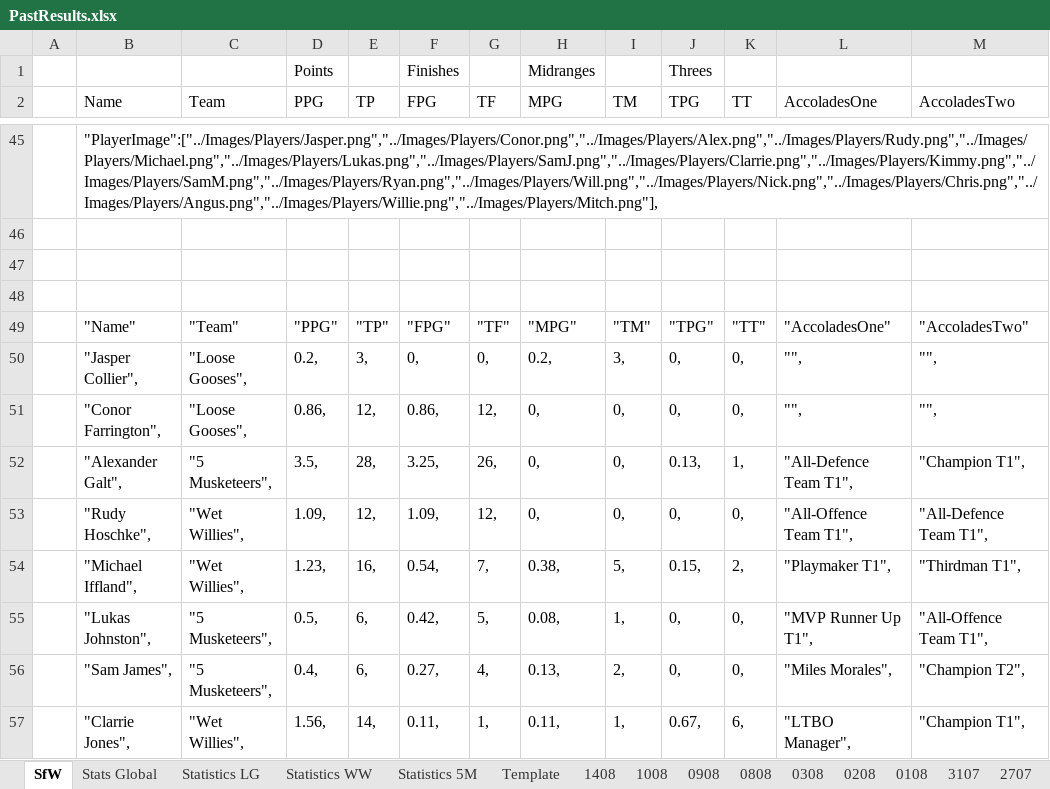
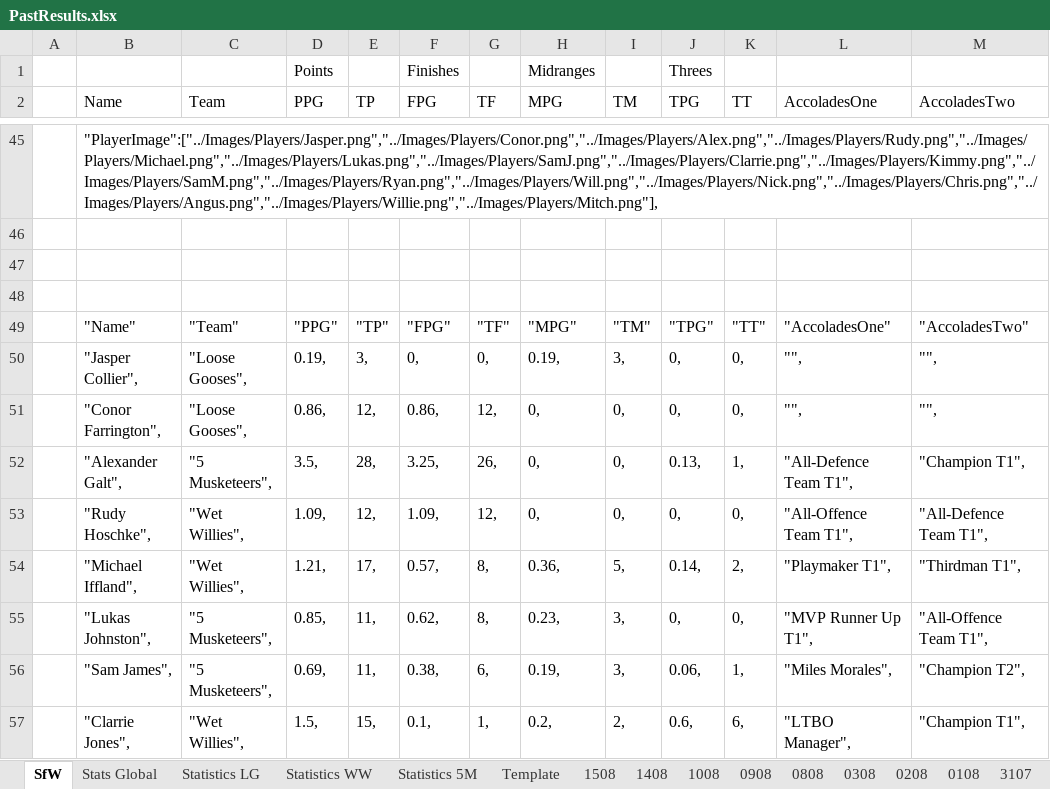
Before and after one commit to KingGoose20/LTBOS3, an Excel workbook: Other Files/PastResults.xlsx, sheet SfW, drawn as a sheet; only a part is shown, gaps mark what is left out; values as stored, in another font and other column widths than the file's, no borders; the diff covers the shown part only; the diff names each change by its address in the sheet, - before the commit and + after, or states it on an @@ line.

```diff
--- a/Other Files/PastResults.xlsx (sheet SfW)
+++ b/Other Files/PastResults.xlsx (sheet SfW)
+sheet tab: 1508
-D50 (PPG): 0.2,
+D50 (PPG): 0.19,
-H50 (MPG): 0.2,
+H50 (MPG): 0.19,
-D54 (PPG): 1.23,
+D54 (PPG): 1.21,
-E54 (TP): 16,
+E54 (TP): 17,
-F54 (FPG): 0.54,
+F54 (FPG): 0.57,
-G54 (TF): 7,
+G54 (TF): 8,
-H54 (MPG): 0.38,
+H54 (MPG): 0.36,
-J54 (TPG): 0.15,
+J54 (TPG): 0.14,
-D55 (PPG): 0.5,
+D55 (PPG): 0.85,
-E55:E56 (TP): 6,
+E55:E56 (TP): 11,
-F55 (FPG): 0.42,
+F55 (FPG): 0.62,
-G55 (TF): 5,
+G55 (TF): 8,
-H55 (MPG): 0.08,
+H55 (MPG): 0.23,
-I55 (TM): 1,
+I55 (TM): 3,
-D56 (PPG): 0.4,
+D56 (PPG): 0.69,
-F56 (FPG): 0.27,
+F56 (FPG): 0.38,
-G56 (TF): 4,
+G56 (TF): 6,
-H56 (MPG): 0.13,
+H56 (MPG): 0.19,
-I56 (TM): 2,
+I56 (TM): 3,
-J56 (TPG): 0,
+J56 (TPG): 0.06,
-K56 (TT): 0,
+K56 (TT): 1,
-D57 (PPG): 1.56,
+D57 (PPG): 1.5,
-E57 (TP): 14,
+E57 (TP): 15,
-F57 (FPG): 0.11,
+F57 (FPG): 0.1,
-H57 (MPG): 0.11,
+H57 (MPG): 0.2,
-I57 (TM): 1,
+I57 (TM): 2,
-J57 (TPG): 0.67,
+J57 (TPG): 0.6,
```
Also changed, not shown: 104 edited cells elsewhere in this sheet, sheet Stats Global, sheet Statistics LG, sheet Statistics WW, sheet Statistics 5M, formulas that keep their value, charts or pictures, 5 other files.
